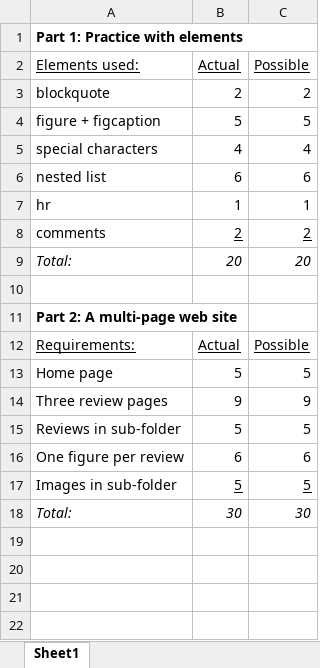
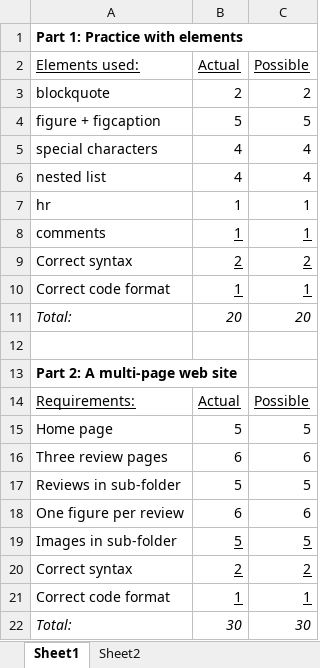
Before and after one commit to LCC-CIT/CIS195-CourseMaterials, an Excel workbook: LabStarters/Lab02/Lab2Rubric-CS195.xlsx, sheet Sheet1, drawn as a sheet; values as stored, in another font and other column widths than the file's, no borders; addresses are those after the commit; the diff names each change by its address in the sheet, - before the commit and + after, or states it on an @@ line.

```diff
--- a/LabStarters/Lab02/Lab2Rubric-CS195.xlsx (sheet Sheet1)
+++ b/LabStarters/Lab02/Lab2Rubric-CS195.xlsx (sheet Sheet1)
+sheet tab: Sheet2
-B6 (Actual): 6
+B6 (Actual): 4
-C6 (Possible): 6
+C6 (Possible): 4
+row 8: comments | 1 | 1
-A9 (Elements used:): comments
+A9 (Elements used:): Correct syntax
+row 10: Correct code format | 1 | 1
-B16 (Actual): 9
+B16 (Actual): 6
-C16 (Possible): 9
+C16 (Possible): 6
+row 20: Correct syntax | 2 | 2
+row 21: Correct code format | 1 | 1
```
Also changed, not shown: formulas that keep their value.
